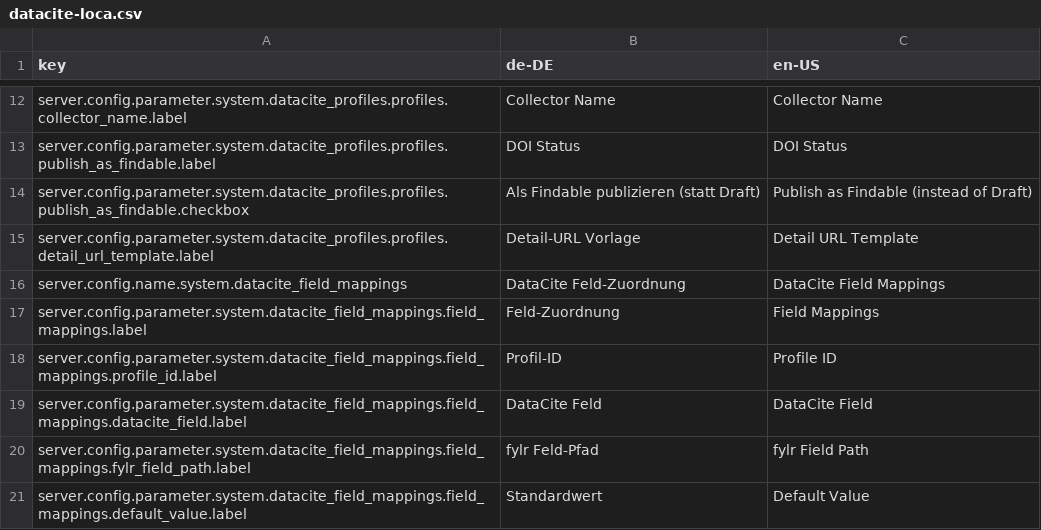
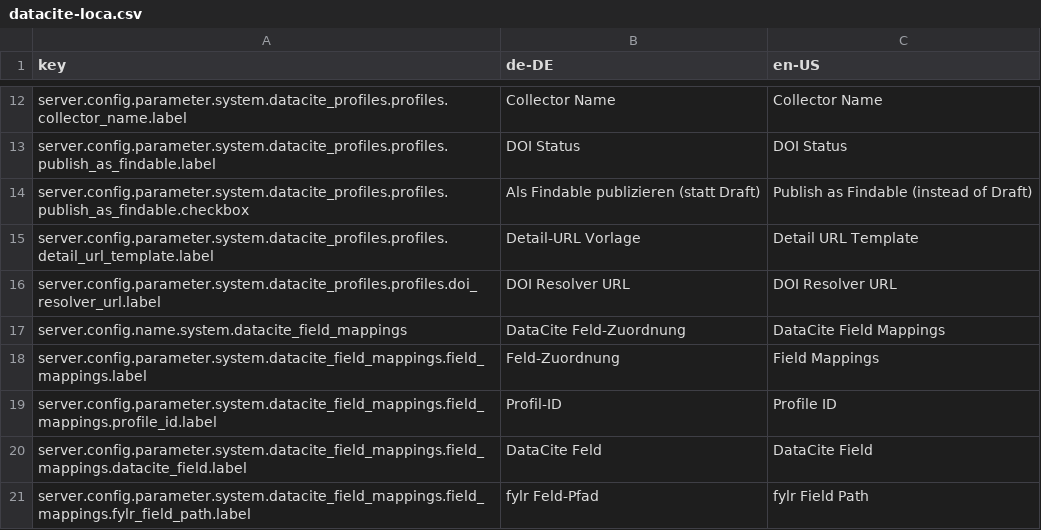
Before and after one commit to eth-library/fylr-publish-datacite-plugin, a CSV file: l10n/datacite-loca.csv, drawn as a sheet; only a part is shown, gaps mark what is left out; the shorter side is filled out with more unchanged rows.

Commit message:
added nice labels and documentation for recent change

```diff
--- a/l10n/datacite-loca.csv
+++ b/l10n/datacite-loca.csv
@@ -15,2 +15,3 @@ server.config.parameter.system.datacite_profiles.profiles.publish_as_findable.ch
 server.config.parameter.system.datacite_profiles.profiles.detail_url_template.label,Detail-URL Vorlage,Detail URL Template
+server.config.parameter.system.datacite_profiles.profiles.doi_resolver_url.label,DOI Resolver URL, DOI Resolver URL
 server.config.name.system.datacite_field_mappings,DataCite Feld-Zuordnung,DataCite Field Mappings
```
Also changed, not shown: 1 other file.
